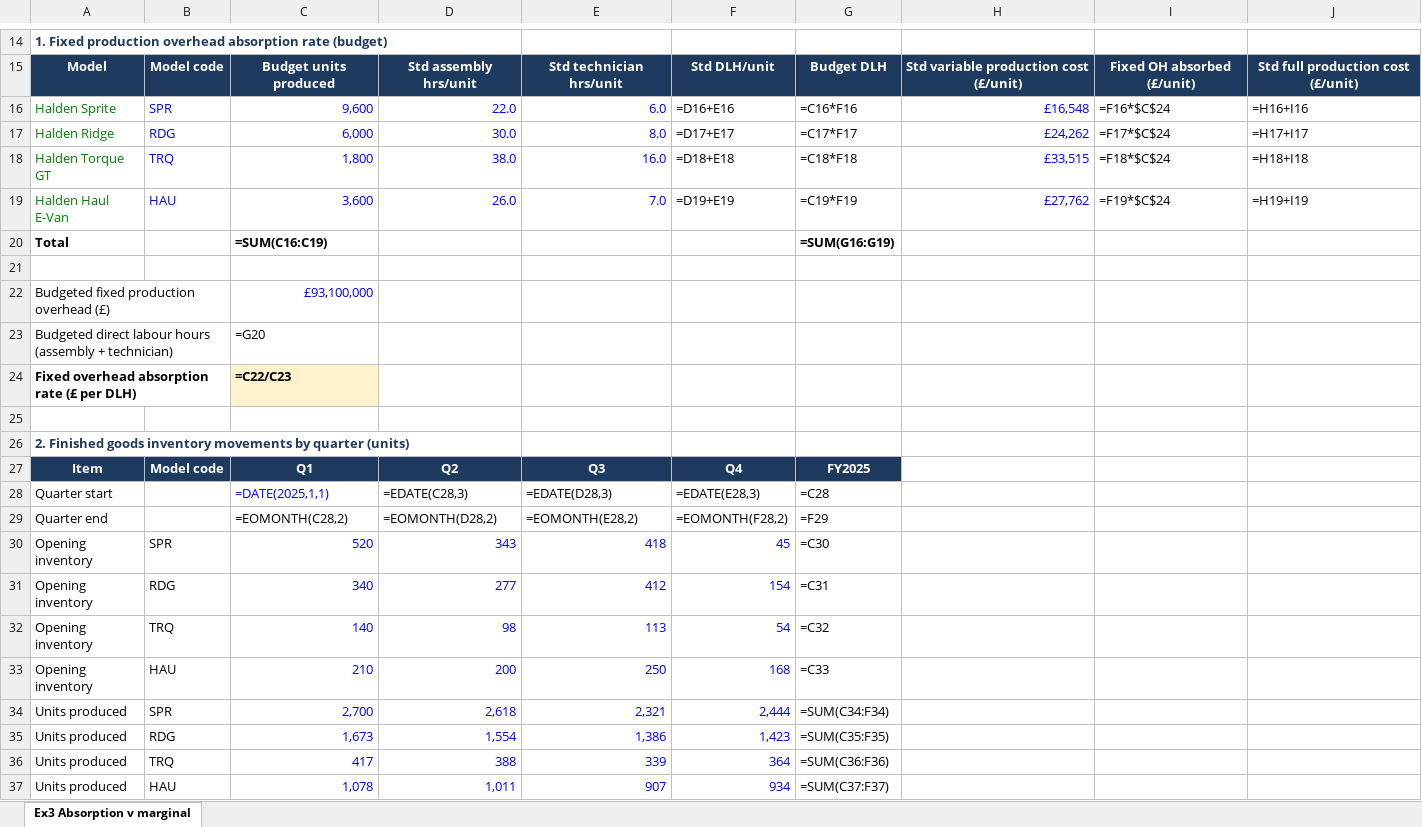
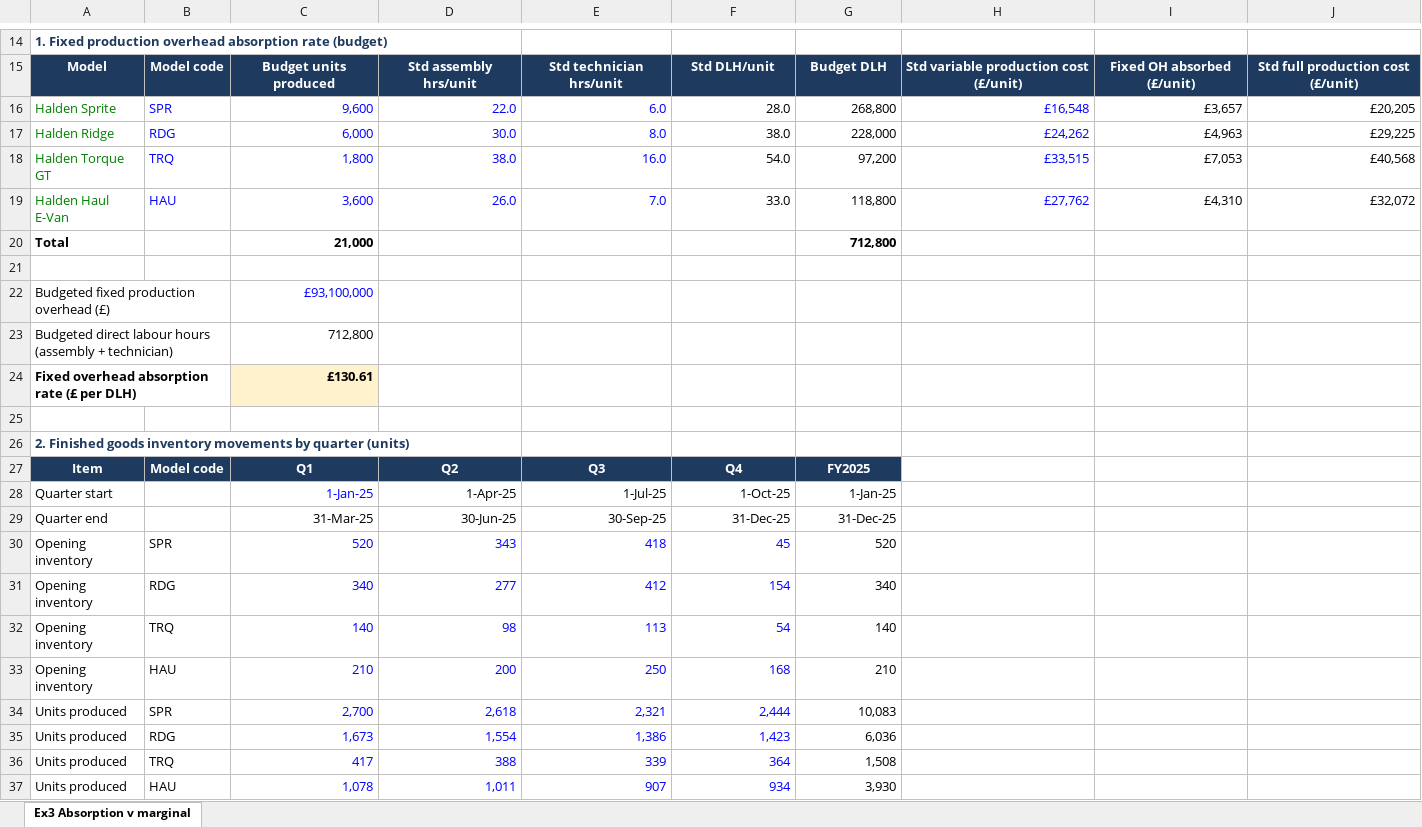
Before and after one commit to andrewprimmer/andrewprimmer.github.io, an Excel workbook: teaching/halden-motors/files/solutions/Ex03_Absorption_vs_Marginal.xlsx, sheet Ex3 Absorption v marginal, drawn as a sheet; only a part is shown, gaps mark what is left out; values as stored, in another font and other column widths than the file's, no borders; formulas without a stored value are shown as written; removed rows and columns are numbered as before the commit, all else as after; the diff covers the shown part only; the diff names each change by its address in the sheet, - before the commit and + after, or states it on an @@ line.

```diff
--- a/teaching/halden-motors/files/solutions/Ex03_Absorption_vs_Marginal.xlsx (sheet Ex3 Absorption v marginal)
+++ b/teaching/halden-motors/files/solutions/Ex03_Absorption_vs_Marginal.xlsx (sheet Ex3 Absorption v marginal)
-F16: =D16+E16
+F16: 28.0
-G16: =C16*F16
+G16: 268,800
-I16: =F16*$C$24
+I16: £3,657
-J16: =H16+I16
+J16: £20,205
-F17: =D17+E17
+F17: 38.0
-G17: =C17*F17
+G17: 228,000
-I17: =F17*$C$24
+I17: £4,963
-J17: =H17+I17
+J17: £29,225
-F18: =D18+E18
+F18: 54.0
-G18: =C18*F18
+G18: 97,200
-I18: =F18*$C$24
+I18: £7,053
-J18: =H18+I18
+J18: £40,568
-F19: =D19+E19
+F19: 33.0
-G19: =C19*F19
+G19: 118,800
-I19: =F19*$C$24
+I19: £4,310
-J19: =H19+I19
+J19: £32,072
-C20: =SUM(C16:C19)
+C20: 21,000
-G20: =SUM(G16:G19)
+G20: 712,800
-C23: =G20
+C23: 712,800
-C24: =C22/C23
+C24: £130.61
-row 28: Quarter start |  | =DATE(2025,1,1) | =EDATE(C28,3) | =EDATE(D28,3) | =EDATE(E28,3) | =C28
-row 29: Quarter end |  | =EOMONTH(C28,2) | =EOMONTH(D28,2) | =EOMONTH(E28,2) | =EOMONTH(F28,2) | =F29
+row 28: Quarter start |  | 1-Jan-25 | 1-Apr-25 | 1-Jul-25 | 1-Oct-25 | 1-Jan-25
+row 29: Quarter end |  | 31-Mar-25 | 30-Jun-25 | 30-Sep-25 | 31-Dec-25 | 31-Dec-25
-G30: =C30
+G30: 520
-G31: =C31
+G31: 340
-G32: =C32
+G32: 140
-G33: =C33
+G33: 210
-G34: =SUM(C34:F34)
+G34: 10,083
-G35: =SUM(C35:F35)
+G35: 6,036
-G36: =SUM(C36:F36)
+G36: 1,508
-G37: =SUM(C37:F37)
+G37: 3,930
```
Also changed, not shown: 36 added rows, 36 removed rows and 32 edited cells elsewhere in this sheet, teaching/halden-motors/files/Halden_Motors_Management_Accounting_Dataset.xlsx, 11 other files.
